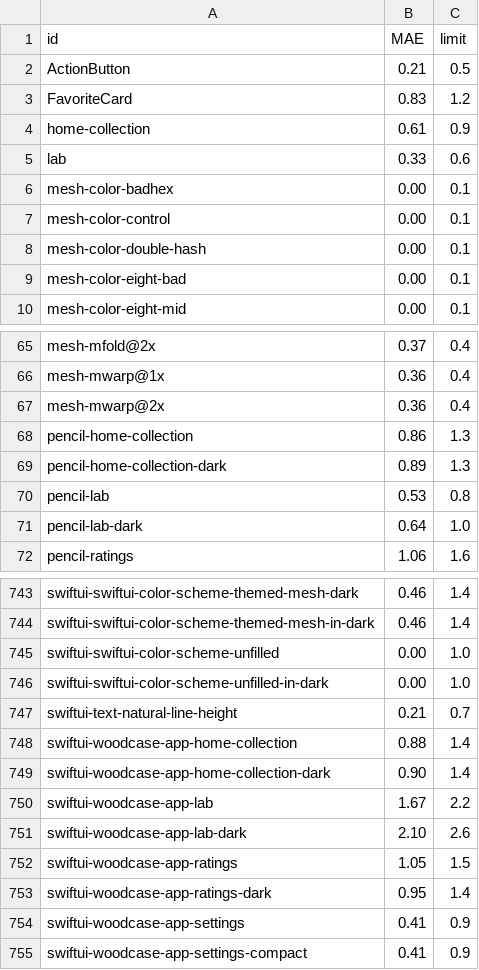
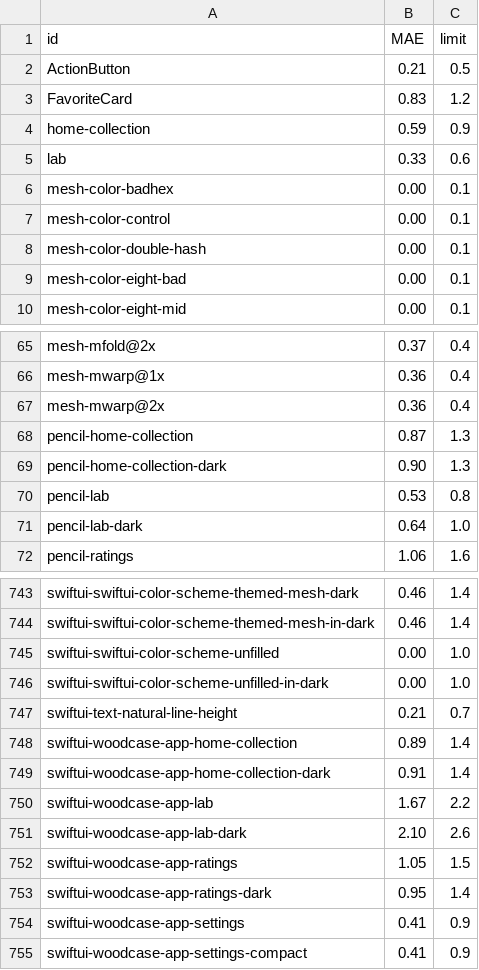
Before and after one commit to bensyverson/woodcase, a CSV file: performance/mae-baseline.csv, drawn as a sheet; only a part is shown, gaps mark what is left out.

```diff
--- a/performance/mae-baseline.csv
+++ b/performance/mae-baseline.csv
@@ -3,3 +3,3 @@ ActionButton,0.21,0.5
 FavoriteCard,0.83,1.2
-home-collection,0.61,0.9
+home-collection,0.59,0.9
 lab,0.33,0.6
@@ -67,4 +67,4 @@ mesh-mwarp@1x,0.36,0.4
 mesh-mwarp@2x,0.36,0.4
-pencil-home-collection,0.86,1.3
-pencil-home-collection-dark,0.89,1.3
+pencil-home-collection,0.87,1.3
+pencil-home-collection-dark,0.90,1.3
 pencil-lab,0.53,0.8
@@ -747,4 +747,4 @@ swiftui-swiftui-color-scheme-unfilled-in-dark,0.00,1.0
 swiftui-text-natural-line-height,0.21,0.7
-swiftui-woodcase-app-home-collection,0.88,1.4
-swiftui-woodcase-app-home-collection-dark,0.90,1.4
+swiftui-woodcase-app-home-collection,0.89,1.4
+swiftui-woodcase-app-home-collection-dark,0.91,1.4
 swiftui-woodcase-app-lab,1.67,2.2
```
Also changed, not shown: 1 other file.
